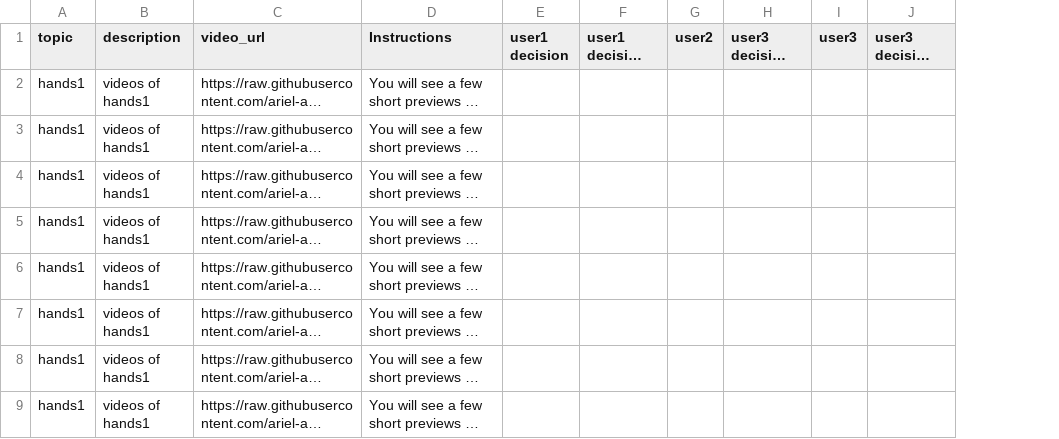
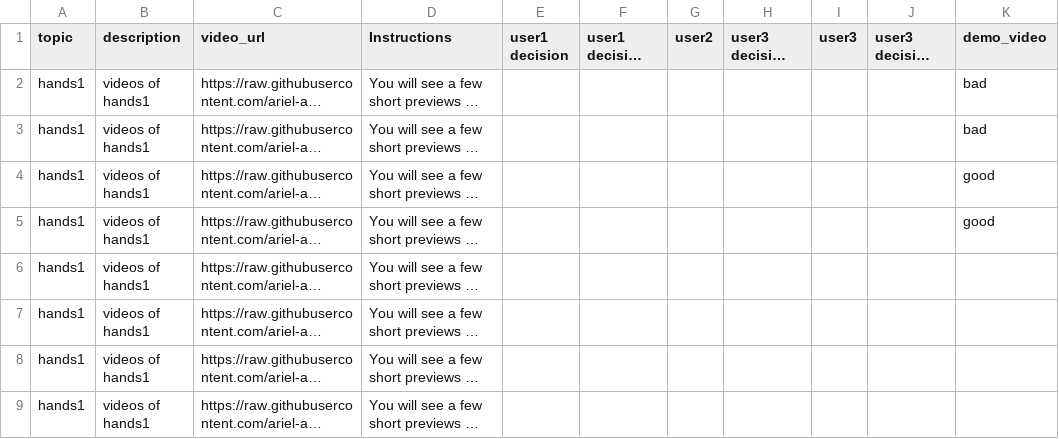
Before and after one commit to ariel-at-brightdata/labeling, a CSV file: csv/hands1.csv, drawn as a sheet; only a part is shown; long unchanged cells end in …; the diff names each change by its address in the sheet, - before the commit and + after, or states it on an @@ line.

```diff
--- a/csv/hands1.csv
+++ b/csv/hands1.csv
+column K (demo_video), rows 2-5: bad | bad | good | good
```
Also changed, not shown: csv/talkingheads.csv, csv/tutorials.csv, 1 other file.
